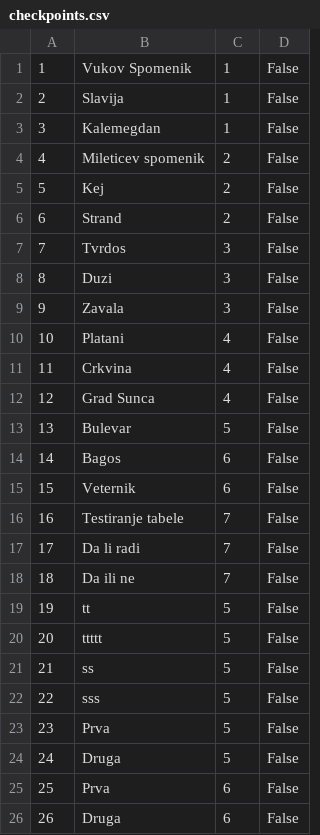
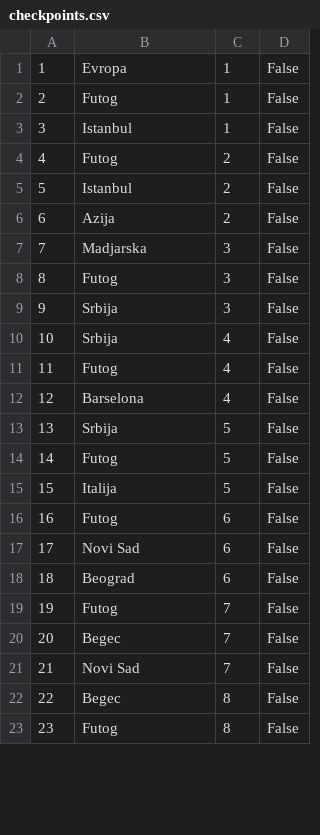
Before and after one commit to kzi-nastava/sims-ra-2024-group-6-team-a, a CSV file: Resources/Data/checkpoints.csv, drawn as a sheet; only a part is shown; removed rows and columns are numbered as before the commit, all else as after; the diff covers the shown part only; the diff names each change by its address in the sheet, - before the commit and + after, or states it on an @@ line.

```diff
--- a/Resources/Data/checkpoints.csv
+++ b/Resources/Data/checkpoints.csv
-B1: Vukov Spomenik
+B1: Evropa
-B2: Slavija
+B2: Futog
-B3: Kalemegdan
+B3: Istanbul
-B4: Mileticev spomenik
+B4: Futog
-B5: Kej
+B5: Istanbul
-B6: Strand
+B6: Azija
-B7: Tvrdos
+B7: Madjarska
-B8: Duzi
+B8: Futog
-B9: Zavala
+B9: Srbija
-B10: Platani
+B10: Srbija
-B11: Crkvina
+B11: Futog
-B12: Grad Sunca
+B12: Barselona
-B13: Bulevar
+B13: Srbija
+row 14: 14 | Futog | 5 | False
+row 15: 15 | Italija | 5 | False
@@ column A renumbered between rows 16 and 21 @@
-B16: Bagos
+B16: Futog
+row 17: 17 | Novi Sad | 6 | False
-B18: Veternik
+B18: Beograd
-B19: Testiranje tabele
+B19: Futog
-B20: Da li radi
+B20: Begec
-B21: Da ili ne
+B21: Novi Sad
-row 19: 19 | tt | 5 | False
-row 20: 20 | ttttt | 5 | False
-row 21: 21 | ss | 5 | False
-row 22: 22 | sss | 5 | False
-row 23: 23 | Prva | 5 | False
-row 24: 24 | Druga | 5 | False
-row 25: 25 | Prva | 6 | False
-row 26: 26 | Druga | 6 | False
+row 22: 22 | Begec | 8 | False
+row 23: 23 | Futog | 8 | False
```
Also changed, not shown: 1 added row elsewhere in this file, Resources/Data/images.csv, Resources/Data/locations.csv, 15 other files.
